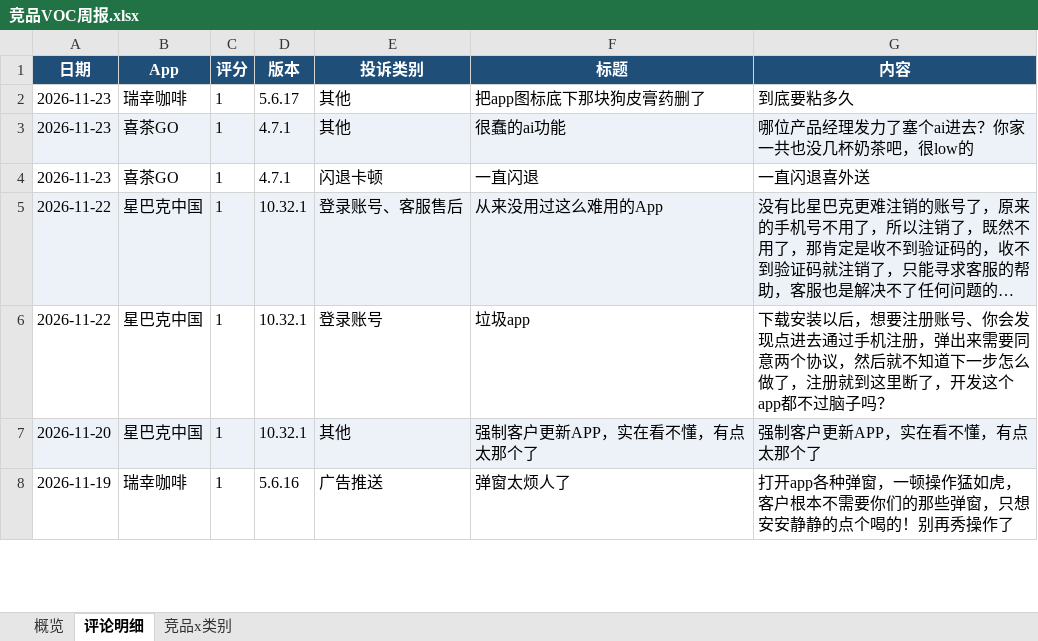
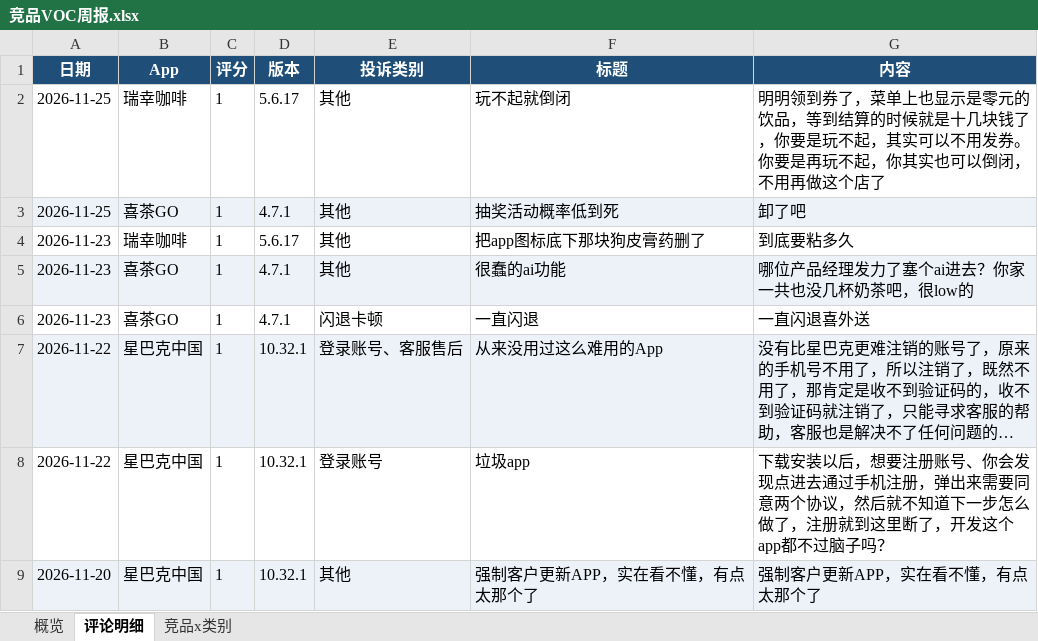
Before and after one commit to EGG-ZERO/appstore-voc-radar, an Excel workbook: reports/竞品VOC周报.xlsx, sheet 评论明细, drawn as a sheet; only a part is shown; the shorter side is filled out with more unchanged rows; long unchanged cells end in …; values as stored, in another font and other column widths than the file's, no borders; the diff names each change by its address in the sheet, - before the commit and + after, or states it on an @@ line.

```diff
--- a/reports/竞品VOC周报.xlsx (sheet 评论明细)
+++ b/reports/竞品VOC周报.xlsx (sheet 评论明细)
+row 2: 2026-11-25 | 瑞幸咖啡 | 1 | 5.6.17 | 其他 | 玩不起就倒闭 | 明明领到券了，菜单上也显示是零元的饮品，等到结算的时候就是十几块钱了，你要是玩不起，其实可以不用发券。你要是再玩不起，你其实也可以倒闭，不用再做这个店了
+row 3: 2026-11-25 | 喜茶GO | 1 | 4.7.1 | 其他 | 抽奖活动概率低到死 | 卸了吧
```
Also changed, not shown: sheet 概览, sheet 竞品x类别, 4 other files.
